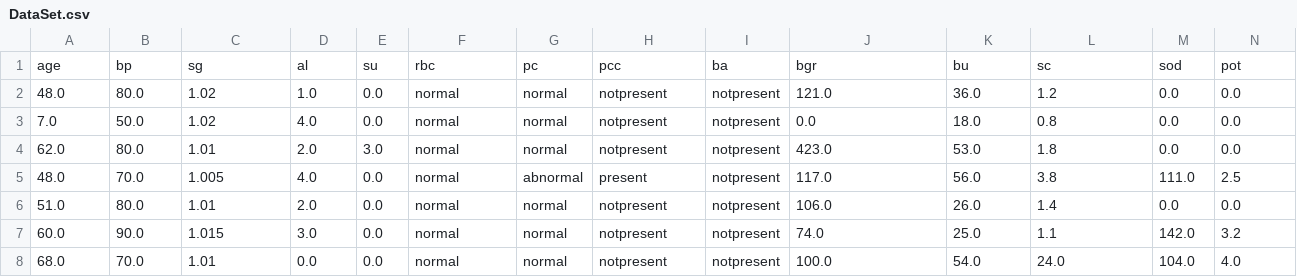
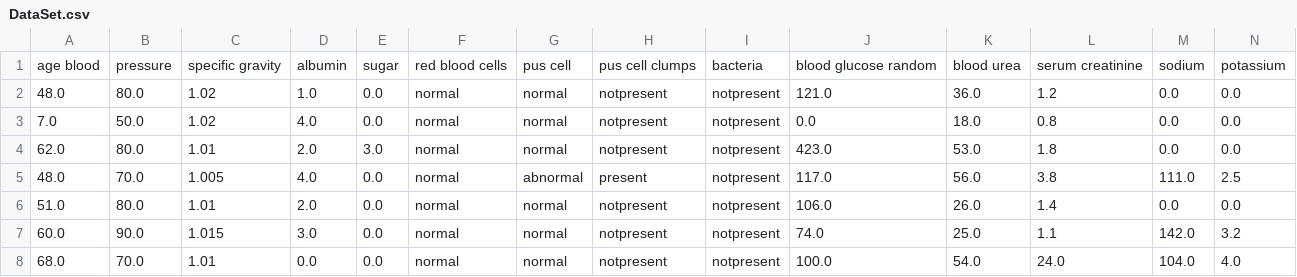
Before and after one commit to CretuAndraElena/Medical-Diagnosis, a CSV file: Licenta_AdaBoost/DataSet.csv, drawn as a sheet; only a part is shown; removed rows and columns are numbered as before the commit, all else as after; rows hold the shown columns only; the diff names each change by its address in the sheet, - before the commit and + after, or states it on an @@ line.

```diff
--- a/Licenta_AdaBoost/DataSet.csv
+++ b/Licenta_AdaBoost/DataSet.csv
-row 1: age | bp | sg | al | su | rbc | pc | pcc | ba | bgr | bu | sc | sod | pot
+row 1: age blood | pressure | specific gravity | albumin | sugar | red blood cells | pus cell | pus cell clumps | bacteria | blood glucose random | blood urea | serum creatinine | sodium | potassium
```
Also changed, not shown: Licenta_AdaBoost/DateAndrenament.csv, NeuralNetwork/DataSet.csv, 24 other files.
